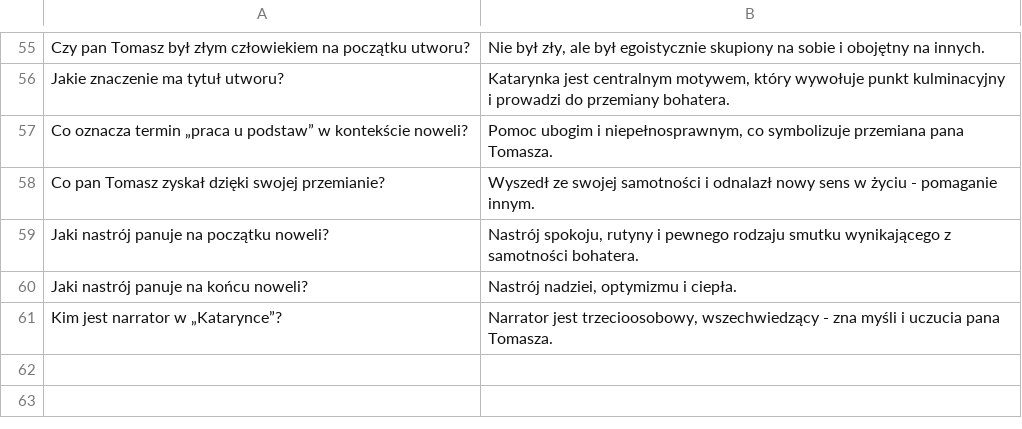
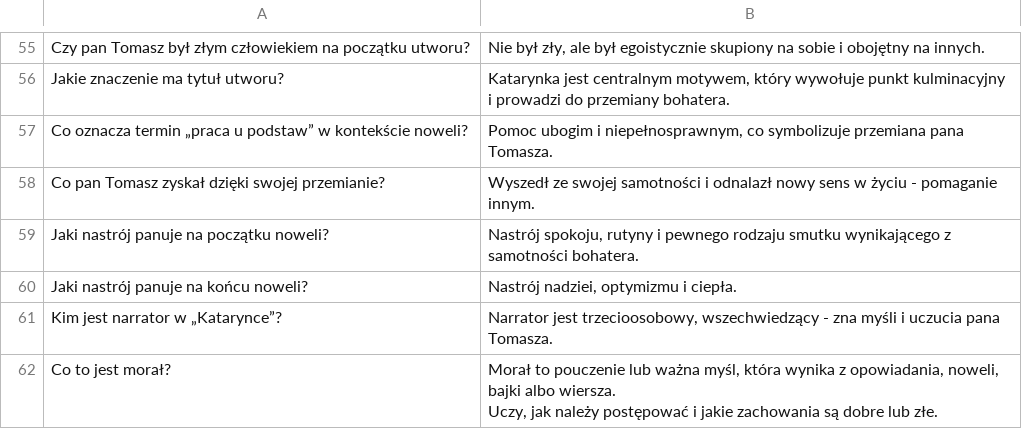
Before and after one commit to AntLightCode/spreadsheetmemo-library, a CSV file: Polish Elementary School (Polska Szkoła Podstawowa)/Lektury/Bolesław Prus - Katarynka.csv, drawn as a sheet; only a part is shown, gaps mark what is left out.

Commit message:
Item added

```diff
--- a/Polish Elementary School (Polska Szkoła Podstawowa)/Lektury/Bolesław Prus - Katarynka.csv
+++ b/Polish Elementary School (Polska Szkoła Podstawowa)/Lektury/Bolesław Prus - Katarynka.csv
@@ -65 +65,3 @@ Jaki nastrój panuje na końcu noweli?,"Nastrój nadziei, optymizmu i ciepła."
 Kim jest narrator w „Katarynce”?,"Narrator jest trzecioosobowy, wszechwiedzący - zna myśli i uczucia pana Tomasza."
+Co to jest morał?,"Morał to pouczenie lub ważna myśl, która wynika z opowiadania, noweli, bajki albo wiersza.
+Uczy, jak należy postępować i jakie zachowania są dobre lub złe."
```
